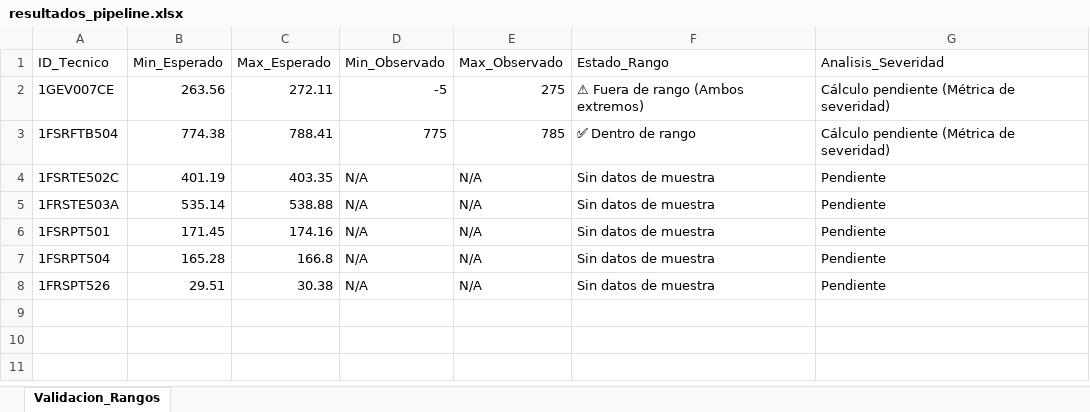
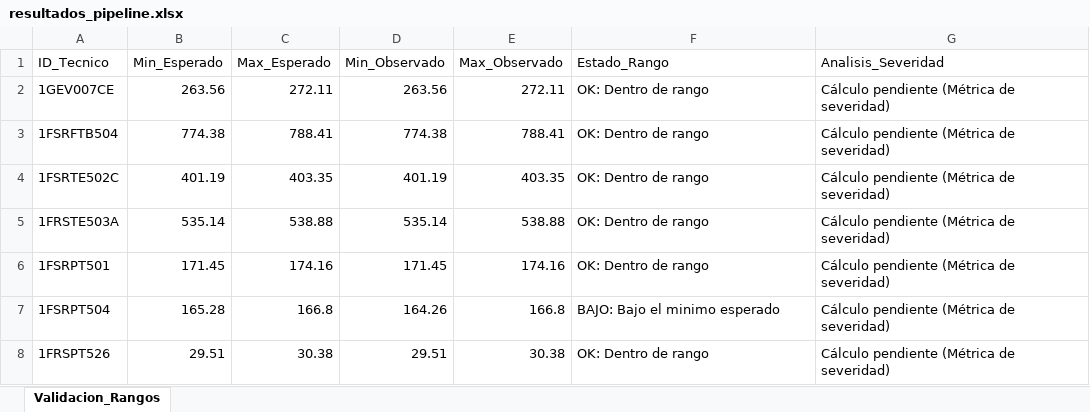
Before and after one commit to w00zzz/Tesis, an Excel workbook: output/resultados_pipeline.xlsx, sheet Validacion_Rangos, drawn as a sheet; values as stored, in another font and other column widths than the file's, no borders; the diff names each change by its address in the sheet, - before the commit and + after, or states it on an @@ line.

Commit message:
Update 'Presion_vapor_entrada' minimum range, adjust the real data path in the environment configuration, and refresh pipeline results.

```diff
--- a/output/resultados_pipeline.xlsx (sheet Validacion_Rangos)
+++ b/output/resultados_pipeline.xlsx (sheet Validacion_Rangos)
-D2 (Min_Observado): -5
+D2 (Min_Observado): 263.56
-E2 (Max_Observado): 275
+E2 (Max_Observado): 272.11
-F2 (Estado_Rango): ⚠ Fuera de rango (Ambos extremos)
+F2 (Estado_Rango): OK: Dentro de rango
-D3 (Min_Observado): 775
+D3 (Min_Observado): 774.38
-E3 (Max_Observado): 785
+E3 (Max_Observado): 788.41
-F3 (Estado_Rango): ✅ Dentro de rango
+F3 (Estado_Rango): OK: Dentro de rango
-D4 (Min_Observado): N/A
+D4 (Min_Observado): 401.19
-E4 (Max_Observado): N/A
+E4 (Max_Observado): 403.35
-F4:F6 (Estado_Rango): Sin datos de muestra
+F4:F6 (Estado_Rango): OK: Dentro de rango
-G4:G8 (Analisis_Severidad): Pendiente
+G4:G8 (Analisis_Severidad): Cálculo pendiente (Métrica de severidad)
-D5 (Min_Observado): N/A
+D5 (Min_Observado): 535.14
-E5 (Max_Observado): N/A
+E5 (Max_Observado): 538.88
-D6 (Min_Observado): N/A
+D6 (Min_Observado): 171.45
-E6 (Max_Observado): N/A
+E6 (Max_Observado): 174.16
-D7 (Min_Observado): N/A
+D7 (Min_Observado): 164.26
-E7 (Max_Observado): N/A
+E7 (Max_Observado): 166.8
-F7 (Estado_Rango): Sin datos de muestra
+F7 (Estado_Rango): BAJO: Bajo el minimo esperado
-D8 (Min_Observado): N/A
+D8 (Min_Observado): 29.51
-E8 (Max_Observado): N/A
+E8 (Max_Observado): 30.38
-F8 (Estado_Rango): Sin datos de muestra
+F8 (Estado_Rango): OK: Dentro de rango
```
Also changed, not shown: 2 other files.
